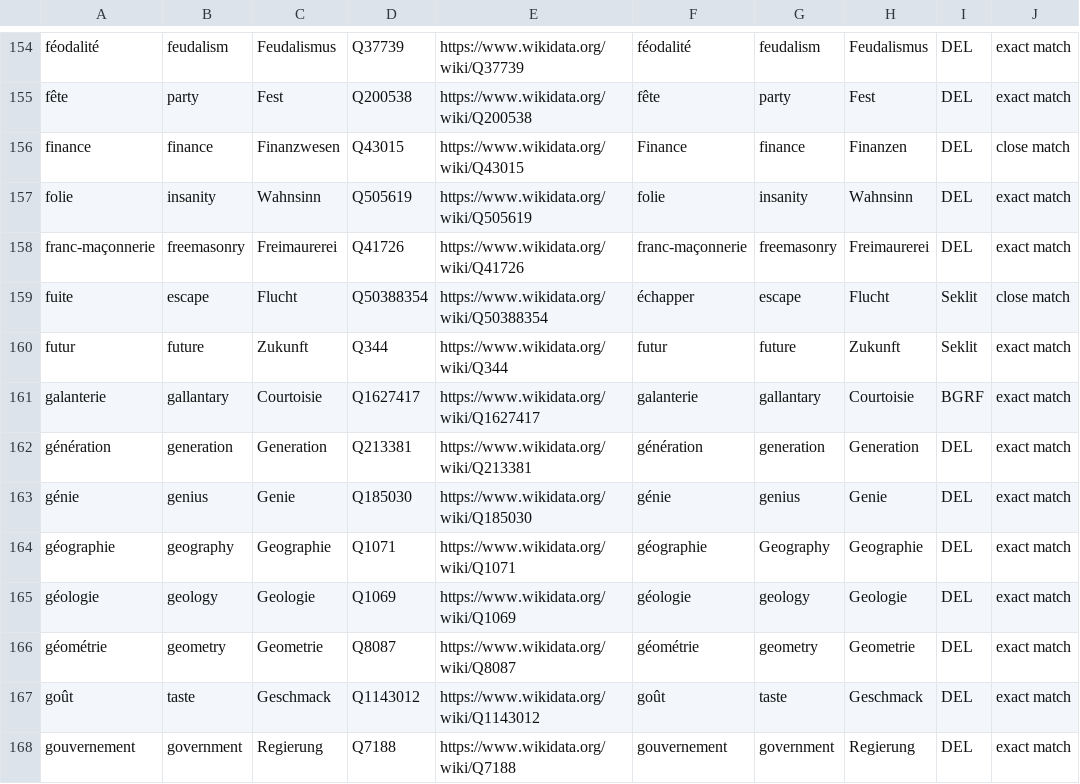
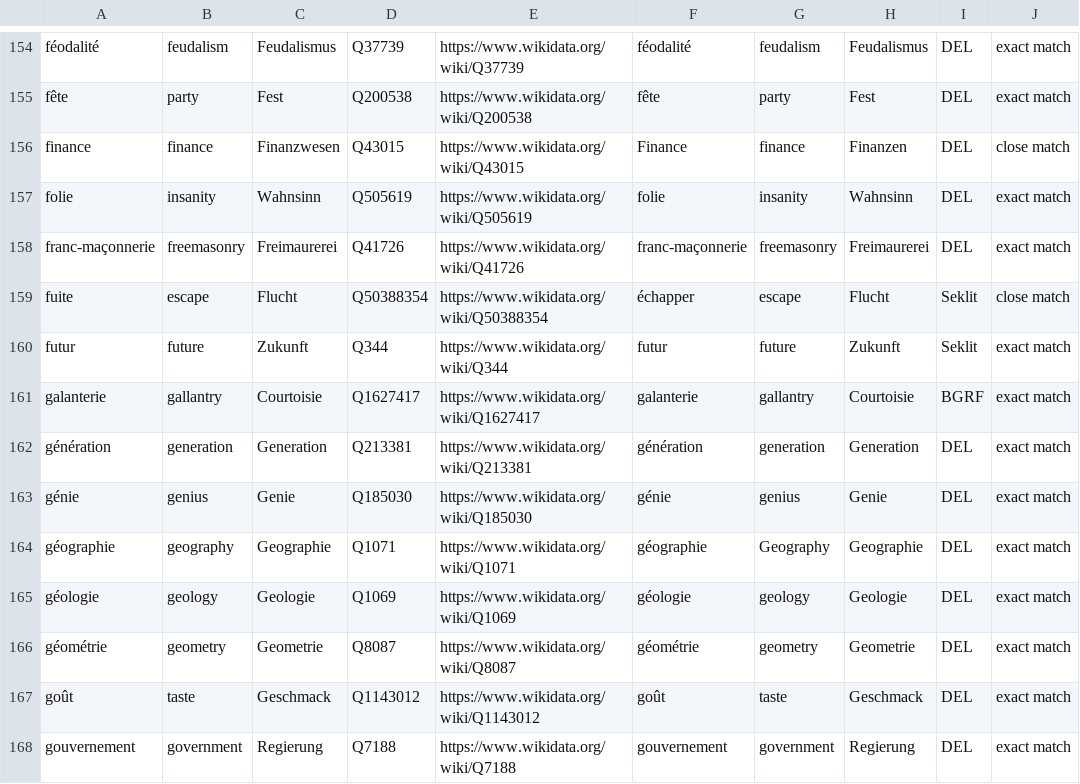
Before and after one commit to MiMoText/vocabularies, a TSV file: thematic_vocabulary.tsv, drawn as a sheet; only a part is shown, gaps mark what is left out; the diff names each change by its address in the sheet, - before the commit and + after, or states it on an @@ line.

Commit message:
fixing typing error gallantry

```diff
--- a/thematic_vocabulary.tsv
+++ b/thematic_vocabulary.tsv
-B161: gallantary
+B161: gallantry
-G161: gallantary
+G161: gallantry
```
